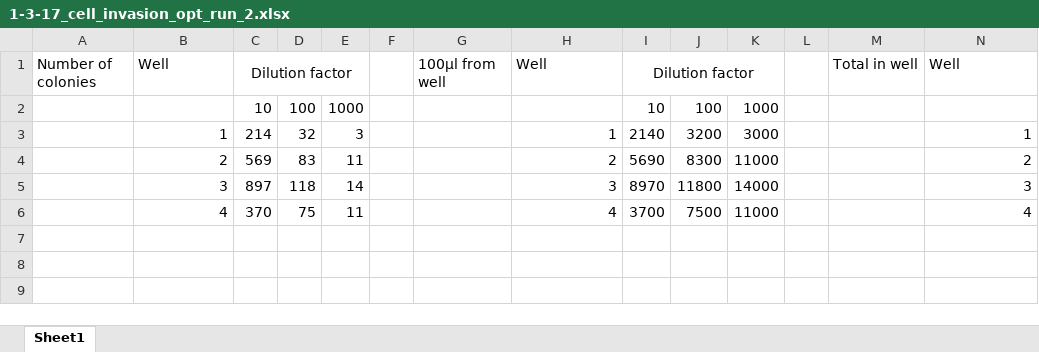
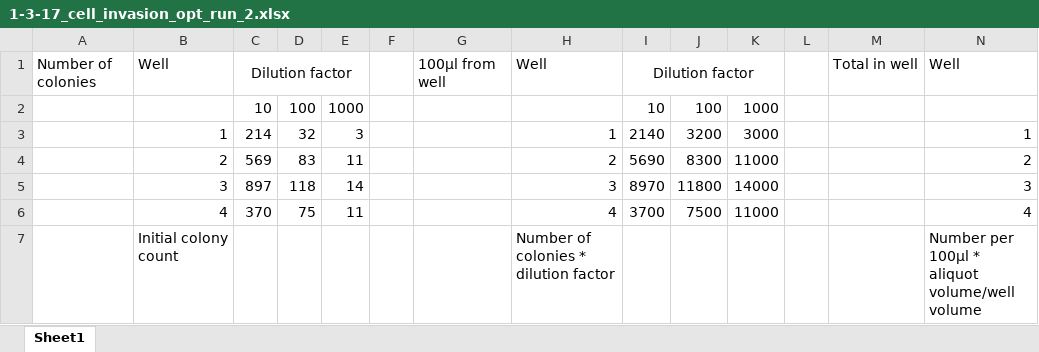
Before and after one commit to ElinorMacnab/LtaS-inhibitor-project, an Excel workbook: 1-3-17_cell_invasion_opt_run_2.xlsx, sheet Sheet1, drawn as a sheet; only a part is shown; values as stored, in another font and other column widths than the file's, no borders; rows hold the shown columns only; the diff names each change by its address in the sheet, - before the commit and + after, or states it on an @@ line.

Commit message:
Annotated data and analyses and re-added missing DRC data

```diff
--- a/1-3-17_cell_invasion_opt_run_2.xlsx (sheet Sheet1)
+++ b/1-3-17_cell_invasion_opt_run_2.xlsx (sheet Sheet1)
+row 7:  | Initial colony count |  |  |  |  |  | Number of colonies * dilution factor |  |  |  |  |  | Number per 100μl * aliquot volume/well volume
```
Also changed, not shown: 5 other files.
